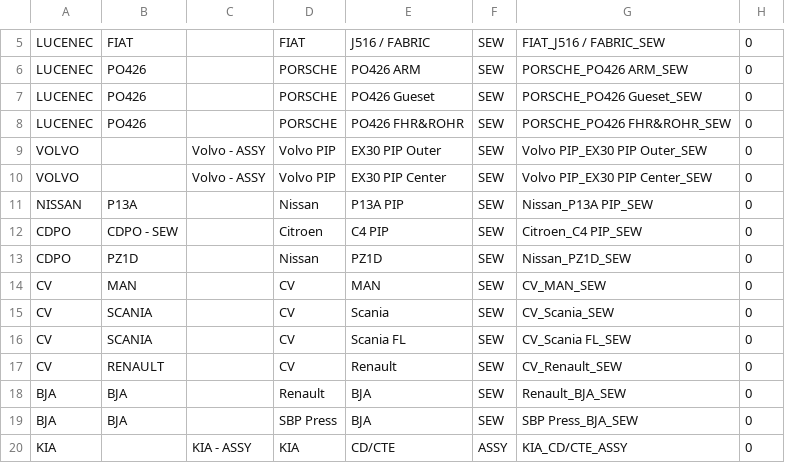
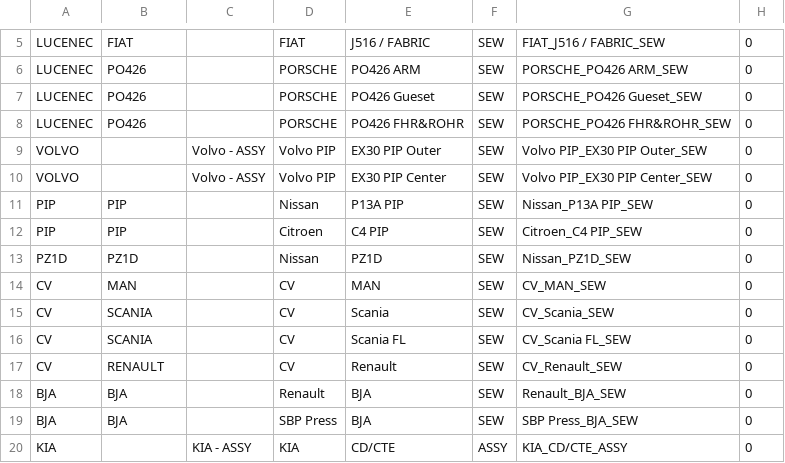
Before and after one commit to qaaph-zyld/Daily_Production_IT, a CSV file: PVS/Debug/LTP_ref_extract.csv, drawn as a sheet; only a part is shown, gaps mark what is left out; the diff names each change by its address in the sheet, - before the commit and + after, or states it on an @@ line.

Commit message:
LTP: Fix Project/SEW mappings for PIP/PZ1D and double CV/RENAULT/SCANIA/MAN quantities
- LTP_ref_extract.csv: Change P13A PIP from NISSAN to PIP project
- LTP_ref_extract.csv: Change C4 PIP from CDPO to PIP project
- LTP_ref_extract.csv: Keep PZ1D under PZ1D project (was CDPO)
- All planned CSVs: Double MAN, RENAULT, SCANIA quantities (were halved)
- All planned CSVs: CV project now aggregates MAN+RENAULT+SCANIA correctly
- Production CSVs: Split former NISSAN data into PIP and PZ1D projects
- Remove

```diff
--- a/PVS/Debug/LTP_ref_extract.csv
+++ b/PVS/Debug/LTP_ref_extract.csv
-A11: NISSAN
+A11: PIP
-B11: P13A
+B11: PIP
-A12: CDPO
+A12: PIP
-B12: CDPO - SEW
+B12: PIP
-A13: CDPO
+A13: PZ1D
```
Also changed, not shown: PVS/Planned/Day/1_PVS_per_Project.csv, PVS/Planned/Week/1_PVS_per_Project.csv, 10 other files.
